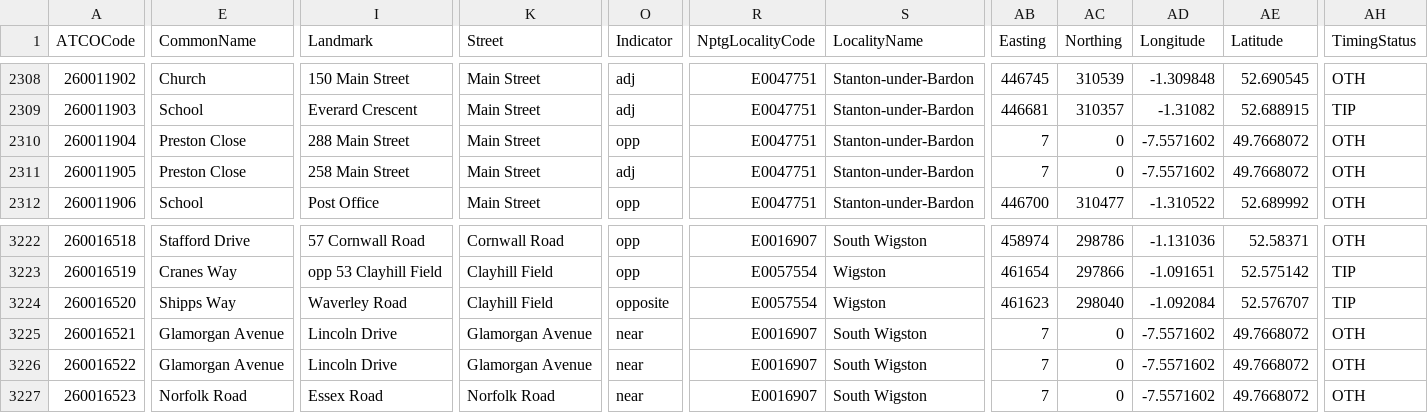
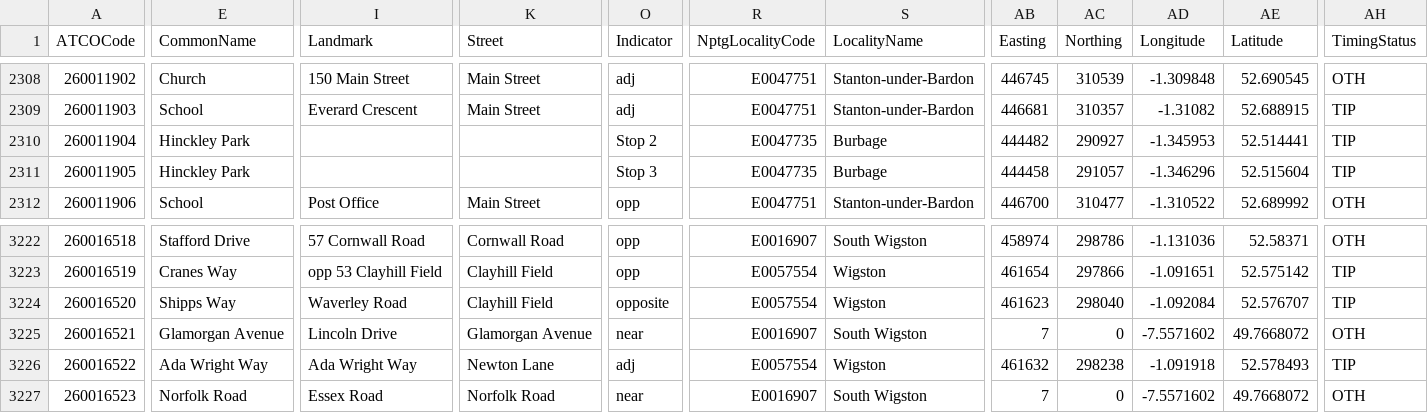
Before and after one commit to ldjb/naptan-nptg-history, a CSV file: 260Stops.csv, drawn as a sheet; only a part is shown, gaps mark what is left out; the diff covers the shown part only; the diff names each change by its address in the sheet, - before the commit and + after, or states it on an @@ line.

```diff
--- a/260Stops.csv
+++ b/260Stops.csv
-E2310:E2311 (CommonName): Preston Close
+E2310:E2311 (CommonName): Hinckley Park
-I2310 (Landmark): 288 Main Street
+I2310 (Landmark): (empty)
-K2310:K2311 (Street): Main Street
+K2310:K2311 (Street): (empty)
-O2310 (Indicator): opp
+O2310 (Indicator): Stop 2
-R2310:R2311 (NptgLocalityCode): E0047751
+R2310:R2311 (NptgLocalityCode): E0047735
-S2310:S2311 (LocalityName): Stanton-under-Bardon
+S2310:S2311 (LocalityName): Burbage
-AB2310 (Easting): 7
+AB2310 (Easting): 444482
-AC2310 (Northing): 0
+AC2310 (Northing): 290927
-AD2310 (Longitude): -7.5571602
+AD2310 (Longitude): -1.345953
-AE2310 (Latitude): 49.7668072
+AE2310 (Latitude): 52.514441
-AH2310:AH2311 (TimingStatus): OTH
+AH2310:AH2311 (TimingStatus): TIP
-I2311 (Landmark): 258 Main Street
+I2311 (Landmark): (empty)
-O2311 (Indicator): adj
+O2311 (Indicator): Stop 3
-AB2311 (Easting): 7
+AB2311 (Easting): 444458
-AC2311 (Northing): 0
+AC2311 (Northing): 291057
-AD2311 (Longitude): -7.5571602
+AD2311 (Longitude): -1.346296
-AE2311 (Latitude): 49.7668072
+AE2311 (Latitude): 52.515604
-E3226 (CommonName): Glamorgan Avenue
+E3226 (CommonName): Ada Wright Way
-I3226 (Landmark): Lincoln Drive
+I3226 (Landmark): Ada Wright Way
-K3226 (Street): Glamorgan Avenue
+K3226 (Street): Newton Lane
-O3226 (Indicator): near
+O3226 (Indicator): adj
-R3226 (NptgLocalityCode): E0016907
+R3226 (NptgLocalityCode): E0057554
-S3226 (LocalityName): South Wigston
+S3226 (LocalityName): Wigston
-AB3226 (Easting): 7
+AB3226 (Easting): 461632
-AC3226 (Northing): 0
+AC3226 (Northing): 298238
-AD3226 (Longitude): -7.5571602
+AD3226 (Longitude): -1.091918
-AE3226 (Latitude): 49.7668072
+AE3226 (Latitude): 52.578493
-AH3226 (TimingStatus): OTH
+AH3226 (TimingStatus): TIP
```
Also changed, not shown: 41 edited cells elsewhere in this file, 629Stops.csv, 13 other files.
